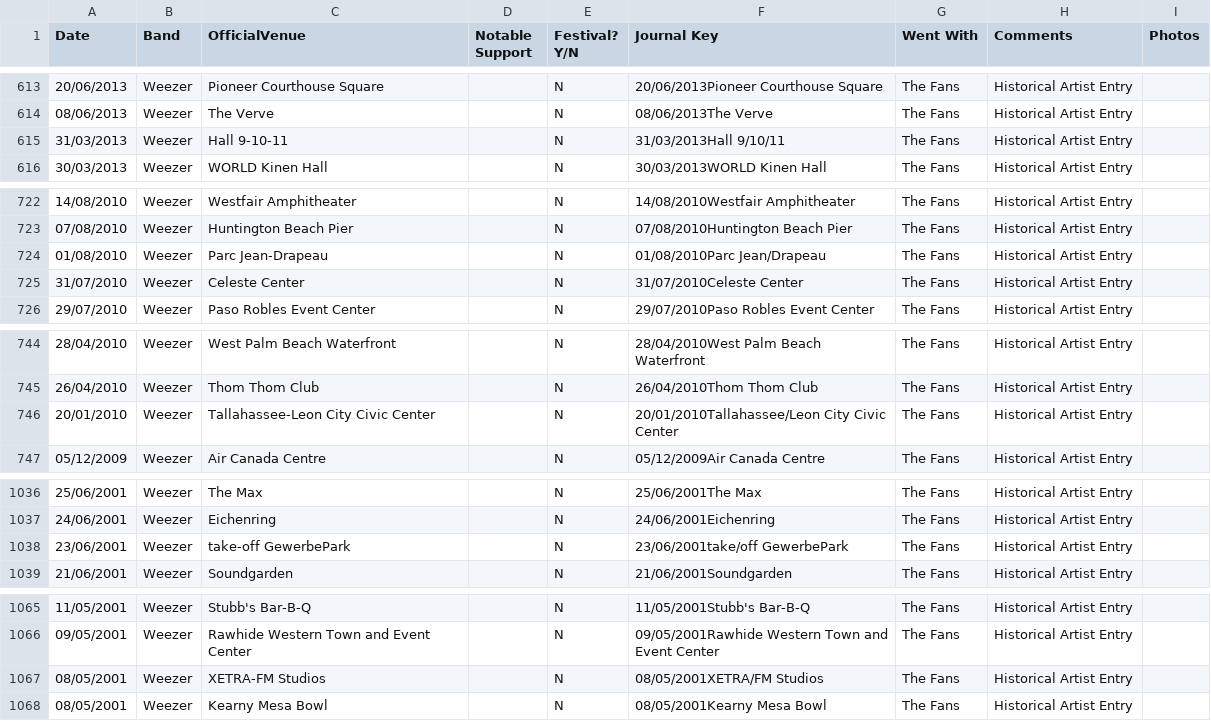
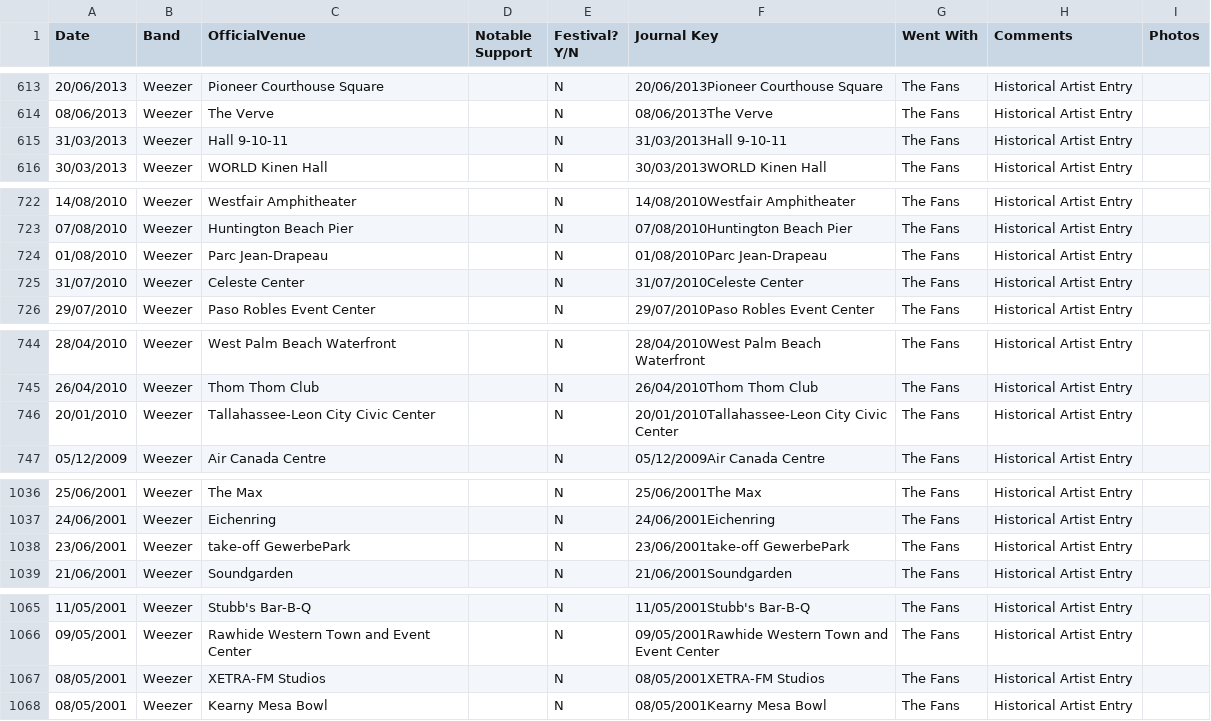
Before and after one commit to slobulike/GigList, a CSV file: data/journal_weezer.csv, drawn as a sheet; only a part is shown, gaps mark what is left out; the diff covers the shown part only.

```diff
--- a/data/journal_weezer.csv
+++ b/data/journal_weezer.csv
@@ -614,3 +614,3 @@ Date,Band,OfficialVenue,Notable Support,Festival? Y/N,Journal Key,Went With,Comm
 08/06/2013,Weezer,The Verve,,N,08/06/2013The Verve,The Fans,Historical Artist Entry,
-31/03/2013,Weezer,Hall 9-10-11,,N,31/03/2013Hall 9/10/11,The Fans,Historical Artist Entry,
+31/03/2013,Weezer,Hall 9-10-11,,N,31/03/2013Hall 9-10-11,The Fans,Historical Artist Entry,
 30/03/2013,Weezer,WORLD Kinen Hall,,N,30/03/2013WORLD Kinen Hall,The Fans,Historical Artist Entry,
@@ -723,3 +723,3 @@ Date,Band,OfficialVenue,Notable Support,Festival? Y/N,Journal Key,Went With,Comm
 07/08/2010,Weezer,Huntington Beach Pier,,N,07/08/2010Huntington Beach Pier,The Fans,Historical Artist Entry,
-01/08/2010,Weezer,Parc Jean-Drapeau,,N,01/08/2010Parc Jean/Drapeau,The Fans,Historical Artist Entry,
+01/08/2010,Weezer,Parc Jean-Drapeau,,N,01/08/2010Parc Jean-Drapeau,The Fans,Historical Artist Entry,
 31/07/2010,Weezer,Celeste Center,,N,31/07/2010Celeste Center,The Fans,Historical Artist Entry,
@@ -745,3 +745,3 @@ Date,Band,OfficialVenue,Notable Support,Festival? Y/N,Journal Key,Went With,Comm
 26/04/2010,Weezer,Thom Thom Club,,N,26/04/2010Thom Thom Club,The Fans,Historical Artist Entry,
-20/01/2010,Weezer,Tallahassee-Leon City Civic Center,,N,20/01/2010Tallahassee/Leon City Civic Center,The Fans,Historical Artist Entry,
+20/01/2010,Weezer,Tallahassee-Leon City Civic Center,,N,20/01/2010Tallahassee-Leon City Civic Center,The Fans,Historical Artist Entry,
 05/12/2009,Weezer,Air Canada Centre,,N,05/12/2009Air Canada Centre,The Fans,Historical Artist Entry,
@@ -1037,3 +1037,3 @@ Date,Band,OfficialVenue,Notable Support,Festival? Y/N,Journal Key,Went With,Comm
 24/06/2001,Weezer,Eichenring,,N,24/06/2001Eichenring,The Fans,Historical Artist Entry,
-23/06/2001,Weezer,take-off GewerbePark,,N,23/06/2001take/off GewerbePark,The Fans,Historical Artist Entry,
+23/06/2001,Weezer,take-off GewerbePark,,N,23/06/2001take-off GewerbePark,The Fans,Historical Artist Entry,
 21/06/2001,Weezer,Soundgarden,,N,21/06/2001Soundgarden,The Fans,Historical Artist Entry,
@@ -1066,3 +1066,3 @@ Date,Band,OfficialVenue,Notable Support,Festival? Y/N,Journal Key,Went With,Comm
 09/05/2001,Weezer,Rawhide Western Town and Event Center,,N,09/05/2001Rawhide Western Town and Event Center,The Fans,Historical Artist Entry,
-08/05/2001,Weezer,XETRA-FM Studios,,N,08/05/2001XETRA/FM Studios,The Fans,Historical Artist Entry,
+08/05/2001,Weezer,XETRA-FM Studios,,N,08/05/2001XETRA-FM Studios,The Fans,Historical Artist Entry,
 08/05/2001,Weezer,Kearny Mesa Bowl,,N,08/05/2001Kearny Mesa Bowl,The Fans,Historical Artist Entry,
```
Also changed, not shown: 19 edited cells elsewhere in this file, data/users.csv, 8 other files.
